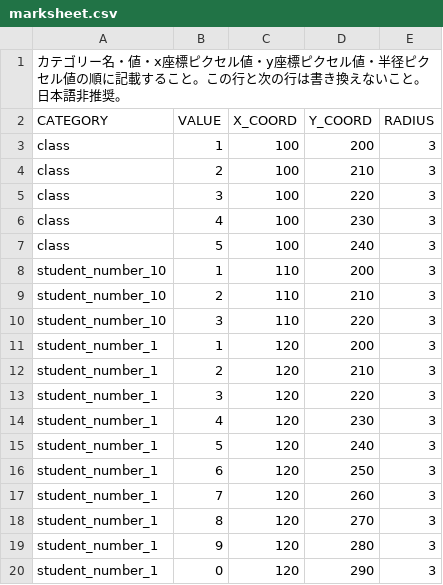
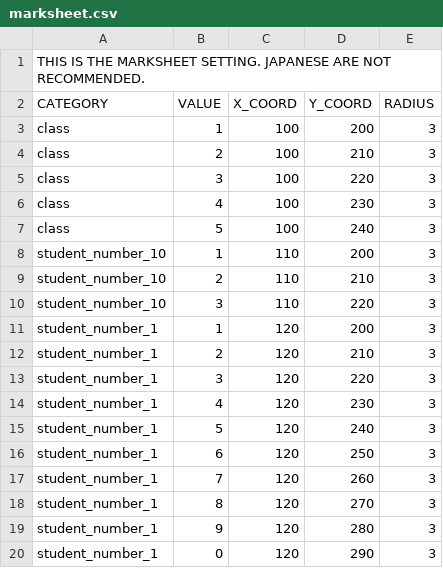
Before and after one commit to mo-mo-666/adjust-scan-images, a CSV file: settings/marksheet.csv, drawn as a sheet.

Commit message:
update setting file

```diff
--- a/settings/marksheet.csv
+++ b/settings/marksheet.csv
@@ -1,2 +1,2 @@
-カテゴリー名・値・x座標ピクセル値・y座標ピクセル値・半径ピクセル値の順に記載すること。この行と次の行は書き換えないこと。日本語非推奨。
+THIS IS THE MARKSHEET SETTING. JAPANESE ARE NOT RECOMMENDED.
 CATEGORY,VALUE,X_COORD,Y_COORD,RADIUS
```
Also changed, not shown: settings/image_setting.csv, 1 other file.
